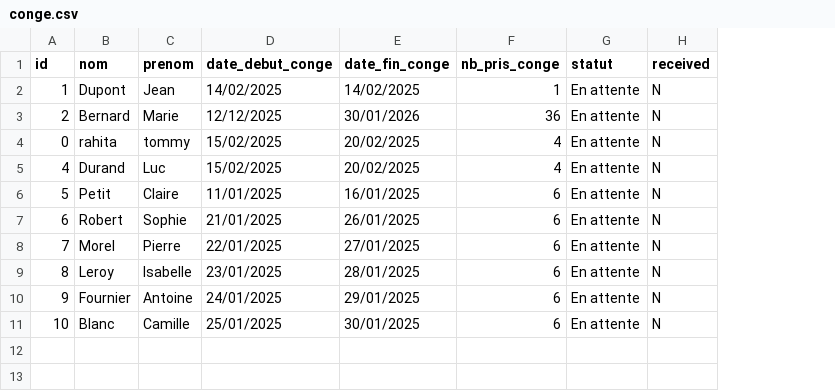
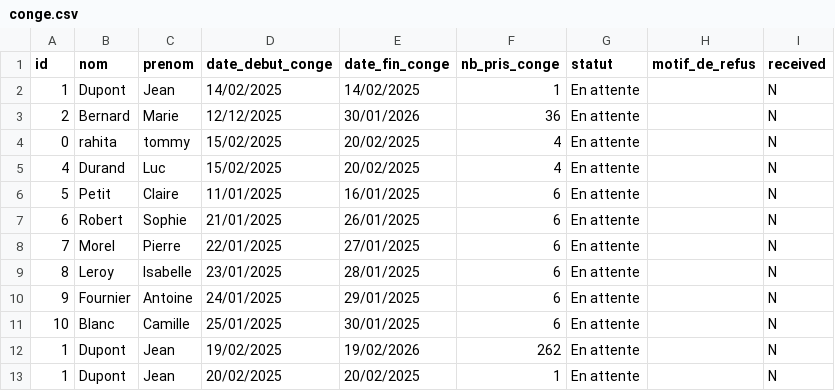
Before and after one commit to TommyRahita/iut_sd2_projet_gestionRH_grp7, a CSV file: resources/conge.csv, drawn as a sheet; the diff names each change by its address in the sheet, - before the commit and + after, or states it on an @@ line.

Commit message:
update conge

```diff
--- a/resources/conge.csv
+++ b/resources/conge.csv
+column H (motif_de_refus), empty
+row 12: 1 | Dupont | Jean | 19/02/2025 | 19/02/2026 | 262 | En attente |  | N
+row 13: 1 | Dupont | Jean | 20/02/2025 | 20/02/2025 | 1 | En attente |  | N
```
Also changed, not shown: 1 other file.
